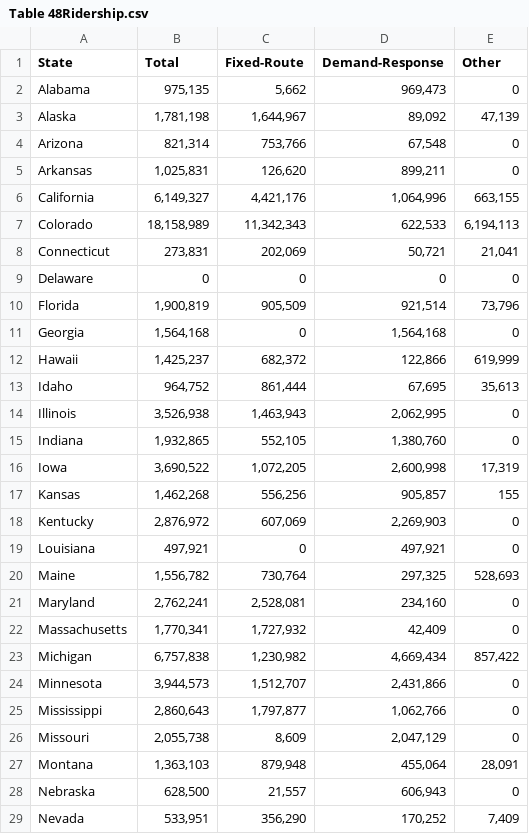
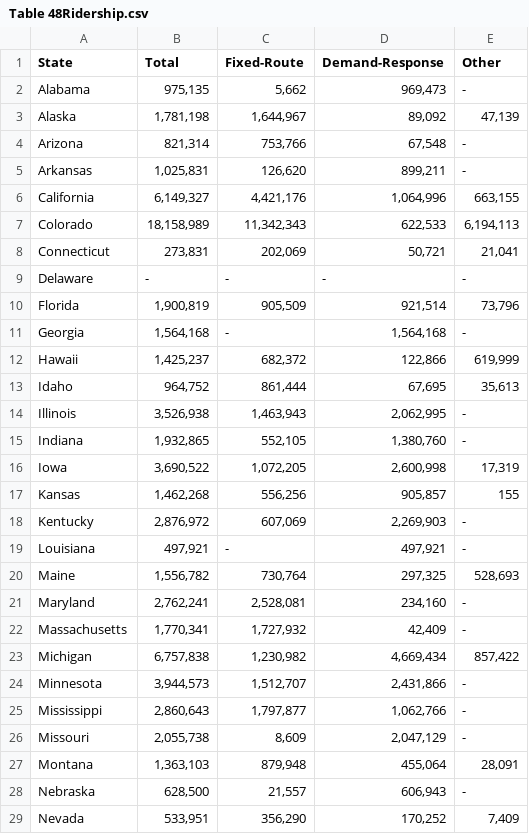
Before and after one commit to wordhulhasan/rural-transit-factbook, a CSV file: data/Table 48Ridership.csv, drawn as a sheet; only a part is shown; the diff covers the shown part only.

```diff
--- a/data/Table 48Ridership.csv
+++ b/data/Table 48Ridership.csv
@@ -1,6 +1,6 @@
 State,Total,Fixed-Route,Demand-Response,Other
-Alabama,"975,135","5,662","969,473",0
+Alabama,"975,135","5,662","969,473",-
 Alaska,"1,781,198","1,644,967","89,092","47,139"
-Arizona,"821,314","753,766","67,548",0
-Arkansas,"1,025,831","126,620","899,211",0
+Arizona,"821,314","753,766","67,548",-
+Arkansas,"1,025,831","126,620","899,211",-
 California,"6,149,327","4,421,176","1,064,996","663,155"
@@ -8,22 +8,22 @@ Colorado,"18,158,989","11,342,343","622,533","6,194,113"
 Connecticut,"273,831","202,069","50,721","21,041"
-Delaware,0,0,0,0
+Delaware,-,-,-,-
 Florida,"1,900,819","905,509","921,514","73,796"
-Georgia,"1,564,168",0,"1,564,168",0
+Georgia,"1,564,168",-,"1,564,168",-
 Hawaii,"1,425,237","682,372","122,866","619,999"
 Idaho,"964,752","861,444","67,695","35,613"
-Illinois,"3,526,938","1,463,943","2,062,995",0
-Indiana,"1,932,865","552,105","1,380,760",0
+Illinois,"3,526,938","1,463,943","2,062,995",-
+Indiana,"1,932,865","552,105","1,380,760",-
 Iowa,"3,690,522","1,072,205","2,600,998","17,319"
 Kansas,"1,462,268","556,256","905,857",155
-Kentucky,"2,876,972","607,069","2,269,903",0
-Louisiana,"497,921",0,"497,921",0
+Kentucky,"2,876,972","607,069","2,269,903",-
+Louisiana,"497,921",-,"497,921",-
 Maine,"1,556,782","730,764","297,325","528,693"
-Maryland,"2,762,241","2,528,081","234,160",0
-Massachusetts,"1,770,341","1,727,932","42,409",0
+Maryland,"2,762,241","2,528,081","234,160",-
+Massachusetts,"1,770,341","1,727,932","42,409",-
 Michigan,"6,757,838","1,230,982","4,669,434","857,422"
-Minnesota,"3,944,573","1,512,707","2,431,866",0
-Mississippi,"2,860,643","1,797,877","1,062,766",0
-Missouri,"2,055,738","8,609","2,047,129",0
+Minnesota,"3,944,573","1,512,707","2,431,866",-
+Mississippi,"2,860,643","1,797,877","1,062,766",-
+Missouri,"2,055,738","8,609","2,047,129",-
 Montana,"1,363,103","879,948","455,064","28,091"
-Nebraska,"628,500","21,557","606,943",0
+Nebraska,"628,500","21,557","606,943",-
 Nevada,"533,951","356,290","170,252","7,409"
```
Also changed, not shown: 16 edited cells elsewhere in this file, data/Table 48VRH.csv, data/Table 48VRM.csv, 6 other files.
